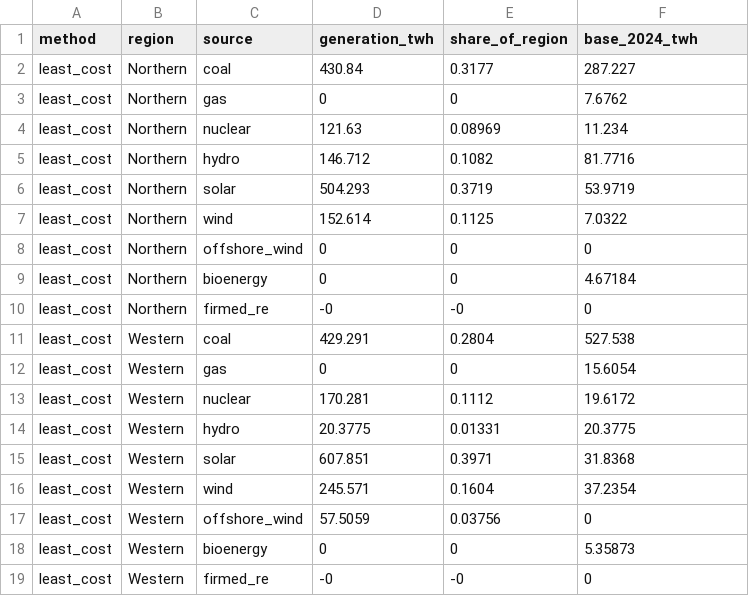
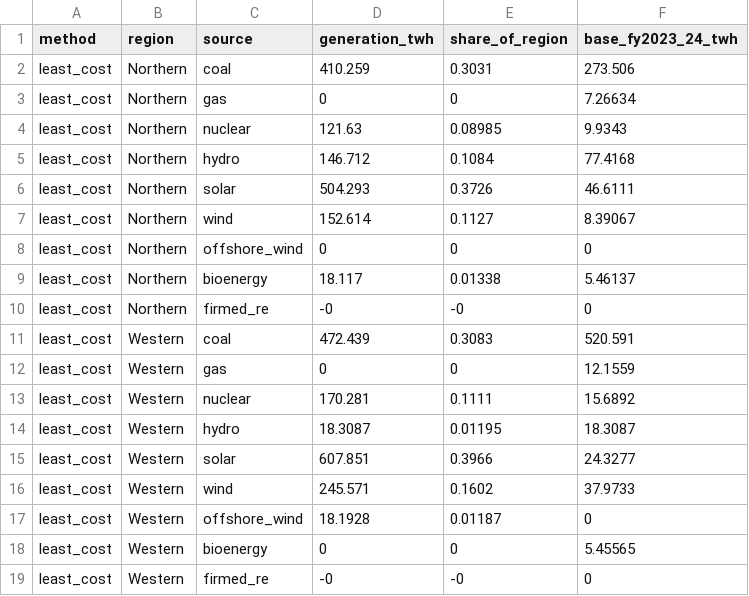
Before and after one commit to Tathagata-Ghosh-Developer/innothon-2026-india-energy-2047, a CSV file: docs/beamer/data/strategy_2047.csv, drawn as a sheet; only a part is shown; the diff covers the shown part only.

```diff
--- a/docs/beamer/data/strategy_2047.csv
+++ b/docs/beamer/data/strategy_2047.csv
@@ -1,19 +1,19 @@
-method,region,source,generation_twh,share_of_region,base_2024_twh
-least_cost,Northern,coal,430.84,0.3177,287.227
-least_cost,Northern,gas,0,0,7.6762
-least_cost,Northern,nuclear,121.63,0.08969,11.234
-least_cost,Northern,hydro,146.712,0.1082,81.7716
-least_cost,Northern,solar,504.293,0.3719,53.9719
-least_cost,Northern,wind,152.614,0.1125,7.0322
+method,region,source,generation_twh,share_of_region,base_fy2023_24_twh
+least_cost,Northern,coal,410.259,0.3031,273.506
+least_cost,Northern,gas,0,0,7.26634
+least_cost,Northern,nuclear,121.63,0.08985,9.9343
+least_cost,Northern,hydro,146.712,0.1084,77.4168
+least_cost,Northern,solar,504.293,0.3726,46.6111
+least_cost,Northern,wind,152.614,0.1127,8.39067
 least_cost,Northern,offshore_wind,0,0,0
-least_cost,Northern,bioenergy,0,0,4.67184
+least_cost,Northern,bioenergy,18.117,0.01338,5.46137
 least_cost,Northern,firmed_re,-0,-0,0
-least_cost,Western,coal,429.291,0.2804,527.538
-least_cost,Western,gas,0,0,15.6054
-least_cost,Western,nuclear,170.281,0.1112,19.6172
-least_cost,Western,hydro,20.3775,0.01331,20.3775
-least_cost,Western,solar,607.851,0.3971,31.8368
-least_cost,Western,wind,245.571,0.1604,37.2354
-least_cost,Western,offshore_wind,57.5059,0.03756,0
-least_cost,Western,bioenergy,0,0,5.35873
+least_cost,Western,coal,472.439,0.3083,520.591
+least_cost,Western,gas,0,0,12.1559
+least_cost,Western,nuclear,170.281,0.1111,15.6892
+least_cost,Western,hydro,18.3087,0.01195,18.3087
+least_cost,Western,solar,607.851,0.3966,24.3277
+least_cost,Western,wind,245.571,0.1602,37.9733
+least_cost,Western,offshore_wind,18.1928,0.01187,0
+least_cost,Western,bioenergy,0,0,5.45565
 least_cost,Western,firmed_re,-0,-0,0
```
Also changed, not shown: 120 edited cells elsewhere in this file, docs/beamer/data/p90_levers.csv, docs/beamer/data/pareto_2047.csv, 22 other files.
